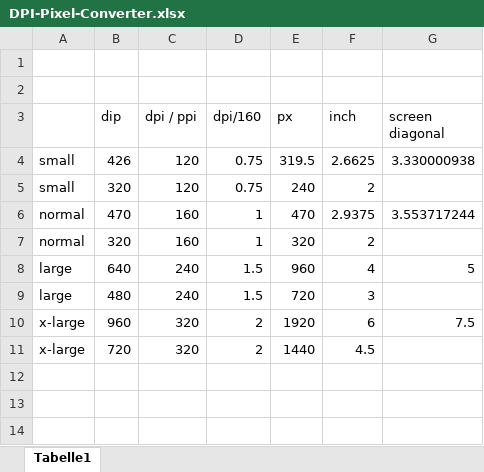
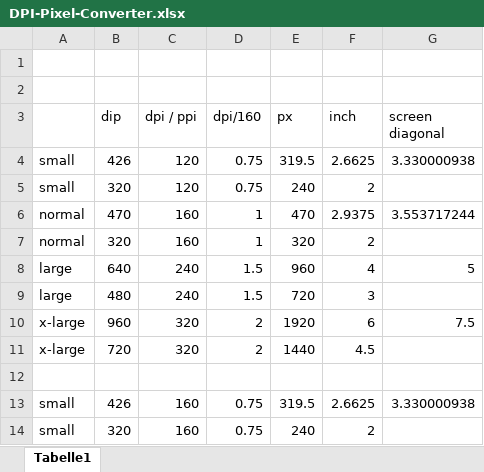
Before and after one commit to mseremet/UK-Gebaerden_Muensterland, an Excel workbook: hardware-profiles/DPI-Pixel-Converter.xlsx, sheet Tabelle1, drawn as a sheet; values as stored, in another font and other column widths than the file's, no borders; the diff names each change by its address in the sheet, - before the commit and + after, or states it on an @@ line.

```diff
--- a/hardware-profiles/DPI-Pixel-Converter.xlsx (sheet Tabelle1)
+++ b/hardware-profiles/DPI-Pixel-Converter.xlsx (sheet Tabelle1)
+row 12: (empty)
+row 13: small | 426 | 160 | 0.75 | 319.5 | 2.6625 | 3.330000938
+row 14: small | 320 | 160 | 0.75 | 240 | 2
```
Also changed, not shown: 13 other files.
